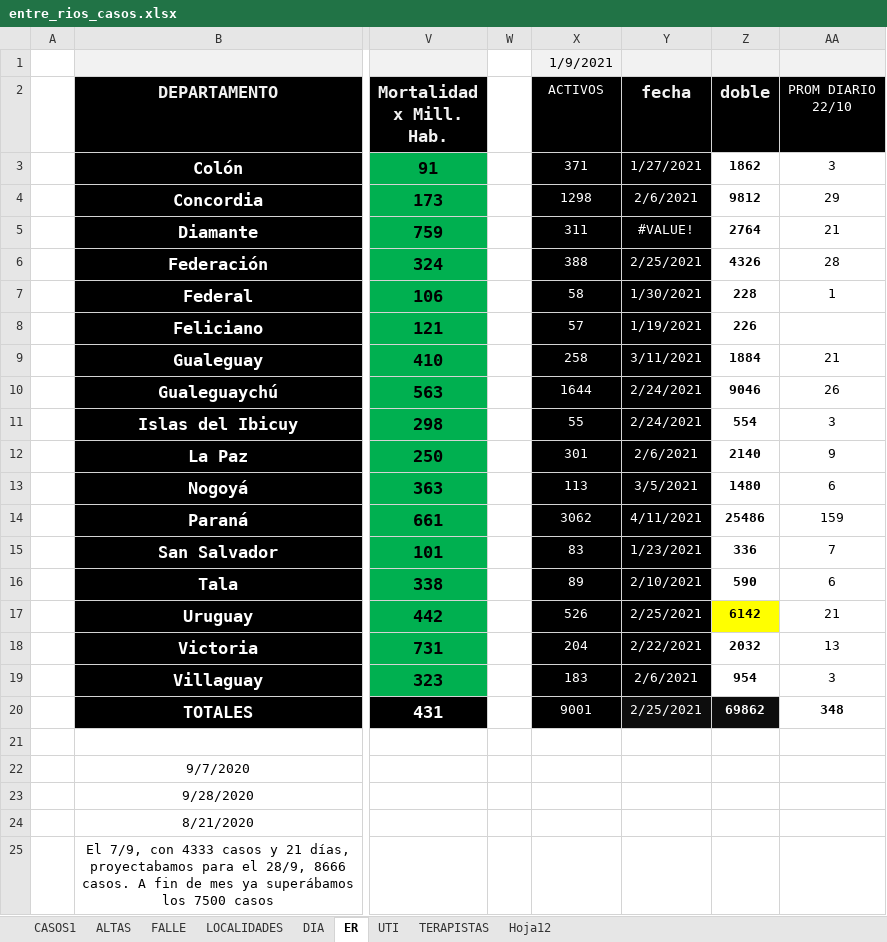
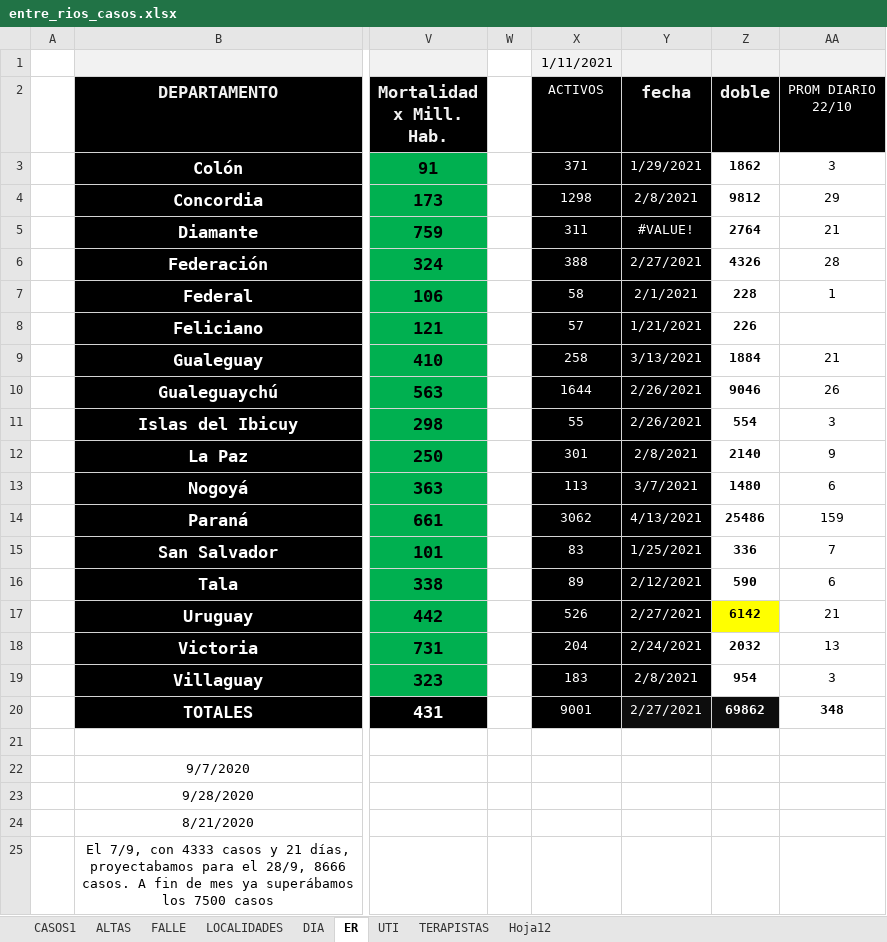
Before and after one commit to GIBD/covid, an Excel workbook: data/entre_rios_casos.xlsx, sheet ER, drawn as a sheet; only a part is shown, gaps mark what is left out; values as stored, in another font and other column widths than the file's, no borders; conditional formats not drawn; the diff names each change by its address in the sheet, - before the commit and + after, or states it on an @@ line.

```diff
--- a/data/entre_rios_casos.xlsx (sheet ER)
+++ b/data/entre_rios_casos.xlsx (sheet ER)
-X1 (ACTIVOS): 1/9/2021
+X1 (ACTIVOS): 1/11/2021
-Y3 (fecha): 1/27/2021
+Y3 (fecha): 1/29/2021
-Y4 (fecha): 2/6/2021
+Y4 (fecha): 2/8/2021
-Y6 (fecha): 2/25/2021
+Y6 (fecha): 2/27/2021
-Y7 (fecha): 1/30/2021
+Y7 (fecha): 2/1/2021
-Y8 (fecha): 1/19/2021
+Y8 (fecha): 1/21/2021
-Y9 (fecha): 3/11/2021
+Y9 (fecha): 3/13/2021
-Y10:Y11 (fecha): 2/24/2021
+Y10:Y11 (fecha): 2/26/2021
-Y12 (fecha): 2/6/2021
+Y12 (fecha): 2/8/2021
-Y13 (fecha): 3/5/2021
+Y13 (fecha): 3/7/2021
-Y14 (fecha): 4/11/2021
+Y14 (fecha): 4/13/2021
-Y15 (fecha): 1/23/2021
+Y15 (fecha): 1/25/2021
-Y16 (fecha): 2/10/2021
+Y16 (fecha): 2/12/2021
-Y17 (fecha): 2/25/2021
+Y17 (fecha): 2/27/2021
-Y18 (fecha): 2/22/2021
+Y18 (fecha): 2/24/2021
-Y19 (fecha): 2/6/2021
+Y19 (fecha): 2/8/2021
-Y20 (fecha): 2/25/2021
+Y20 (fecha): 2/27/2021
```
Also changed, not shown: sheet CASOS1, sheet FALLE, 4 other files.
